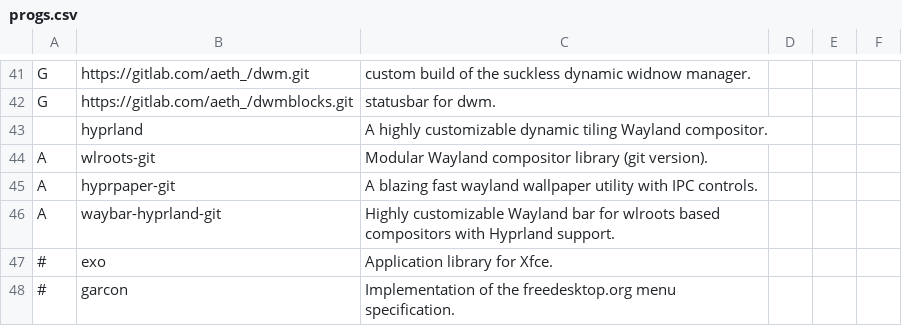
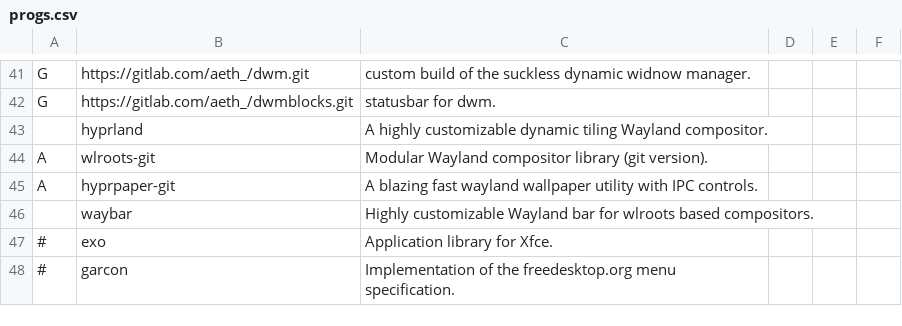
Before and after one commit to 7hael/arch-autoconf, a CSV file: progs.csv, drawn as a sheet; only a part is shown, gaps mark what is left out.

Commit message:
waybar hyprland module

```diff
--- a/progs.csv
+++ b/progs.csv
@@ -45,3 +45,3 @@ A,wlroots-git,Modular Wayland compositor library (git version).
 A,hyprpaper-git,A blazing fast wayland wallpaper utility with IPC controls.
-A,waybar-hyprland-git,Highly customizable Wayland bar for wlroots based compositors with Hyprland support.
+,waybar,Highly customizable Wayland bar for wlroots based compositors.
 # ,exo,Application library for Xfce.
```
